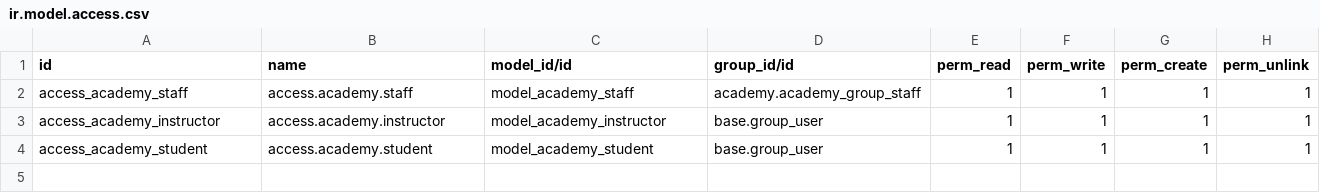
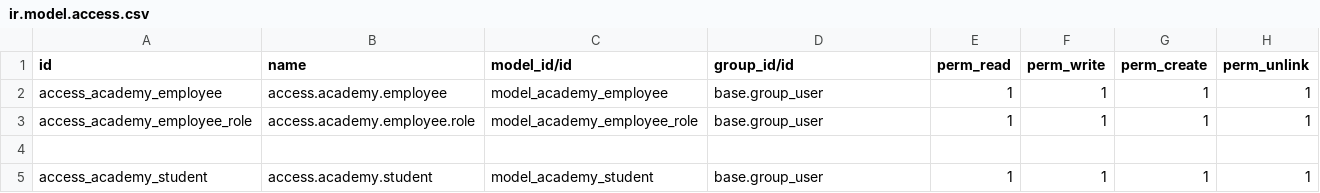
Before and after one commit to JessicaDupont/2025-ISL-ERP-Odoo-Academy, a CSV file: academy/security/ir.model.access.csv, drawn as a sheet.

Commit message:
use employee
utilisation du module employee au lieu des models staff et instructors

```diff
--- a/academy/security/ir.model.access.csv
+++ b/academy/security/ir.model.access.csv
@@ -1,4 +1,5 @@
 id,name,model_id/id,group_id/id,perm_read,perm_write,perm_create,perm_unlink
-access_academy_staff,access.academy.staff,model_academy_staff,academy.academy_group_staff,1,1,1,1
-access_academy_instructor,access.academy.instructor,model_academy_instructor,base.group_user,1,1,1,1
+access_academy_employee,access.academy.employee,model_academy_employee,base.group_user,1,1,1,1
+access_academy_employee_role,access.academy.employee.role,model_academy_employee_role,base.group_user,1,1,1,1
+
 access_academy_student,access.academy.student,model_academy_student,base.group_user,1,1,1,1
```
Also changed, not shown: 18 other files.
